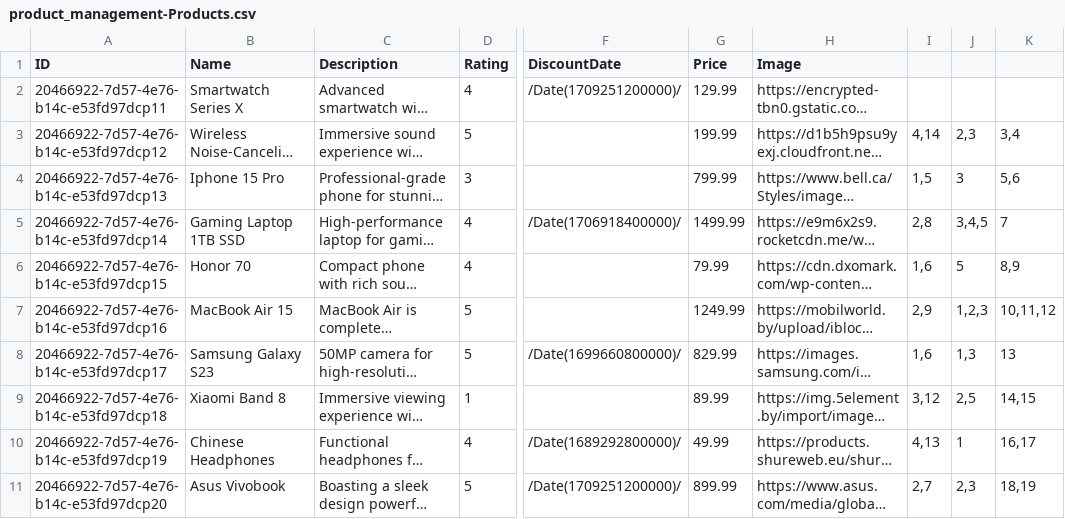
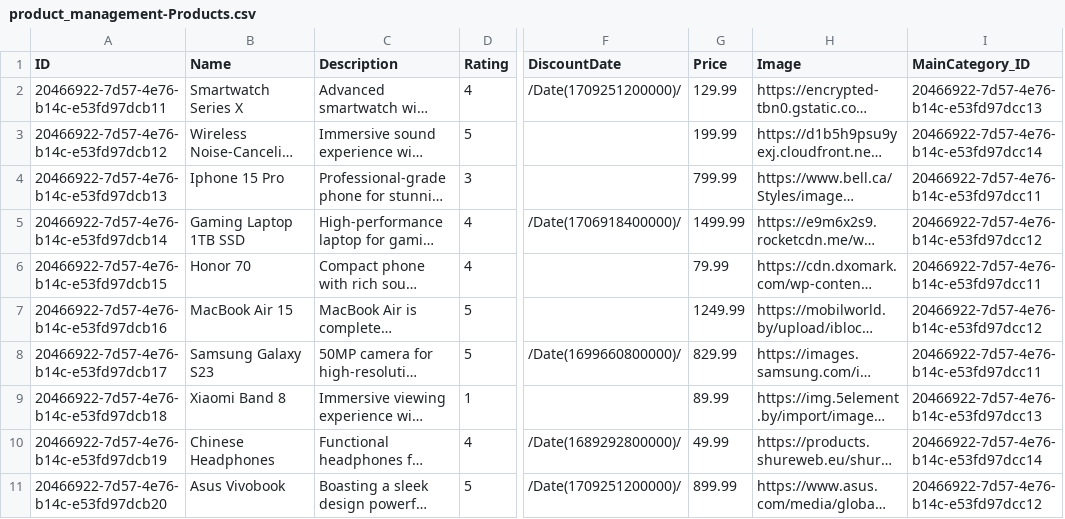
Before and after one commit to NadieKir/product-management-app-odata, a CSV file: db/data/product_management-Products.csv, drawn as a sheet; only a part is shown, gaps mark what is left out; long unchanged cells end in …; removed rows and columns are numbered as before the commit, all else as after; the diff names each change by its address in the sheet, - before the commit and + after, or states it on an @@ line.

```diff
--- a/db/data/product_management-Products.csv
+++ b/db/data/product_management-Products.csv
-column I, rows 3-11: 4,14 | 1,5 | 2,8 | 1,6 | 2,9 | 1,6 | 3,12 | 4,13 | 2,7
-column J, rows 3-11: 2,3 | 3 | 3,4,5 | 5 | 1,2,3 | 1,3 | 2,5 | 1 | 2,3
-column K, rows 3-11: 3,4 | 5,6 | 7 | 8,9 | 10,11,12 | 13 | 14,15 | 16,17 | 18,19
+column I (MainCategory_ID), rows 2-11: 20466922-7d57-4e76-b14c-e53fd97dcc13 | 20466922-7d57-4e76-b14c-e53fd97dcc14 | 20466922-7d57-4e76-b14c-e53fd97dcc11 | 20466922-7d57-4e76-b14c-e53fd97dcc12 | 20466922-7d57-4e76-b14c-e53fd97dcc11 | 20466922-7d57-4e76-b14c-e53fd97dcc12 | 20466922-7d57-4e76-b14c-e53fd97dcc11 | 20466922-7d57-4e76-b14c-e53fd97dcc13 | 20466922-7d57-4e76-b14c-e53fd97dcc14 | 20466922-7d57-4e76-b14c-e53fd97dcc12
-A2 (ID): 20466922-7d57-4e76-b14c-e53fd97dcp11
+A2 (ID): 20466922-7d57-4e76-b14c-e53fd97dcb11
-A3 (ID): 20466922-7d57-4e76-b14c-e53fd97dcp12
+A3 (ID): 20466922-7d57-4e76-b14c-e53fd97dcb12
-A4 (ID): 20466922-7d57-4e76-b14c-e53fd97dcp13
+A4 (ID): 20466922-7d57-4e76-b14c-e53fd97dcb13
-A5 (ID): 20466922-7d57-4e76-b14c-e53fd97dcp14
+A5 (ID): 20466922-7d57-4e76-b14c-e53fd97dcb14
-A6 (ID): 20466922-7d57-4e76-b14c-e53fd97dcp15
+A6 (ID): 20466922-7d57-4e76-b14c-e53fd97dcb15
-A7 (ID): 20466922-7d57-4e76-b14c-e53fd97dcp16
+A7 (ID): 20466922-7d57-4e76-b14c-e53fd97dcb16
-A8 (ID): 20466922-7d57-4e76-b14c-e53fd97dcp17
+A8 (ID): 20466922-7d57-4e76-b14c-e53fd97dcb17
-A9 (ID): 20466922-7d57-4e76-b14c-e53fd97dcp18
+A9 (ID): 20466922-7d57-4e76-b14c-e53fd97dcb18
-A10 (ID): 20466922-7d57-4e76-b14c-e53fd97dcp19
+A10 (ID): 20466922-7d57-4e76-b14c-e53fd97dcb19
-A11 (ID): 20466922-7d57-4e76-b14c-e53fd97dcp20
+A11 (ID): 20466922-7d57-4e76-b14c-e53fd97dcb20
```
Also changed, not shown: db/data/product_management-Comments.csv, db/data/product_management-ProductsCategories.csv, 3 other files.
